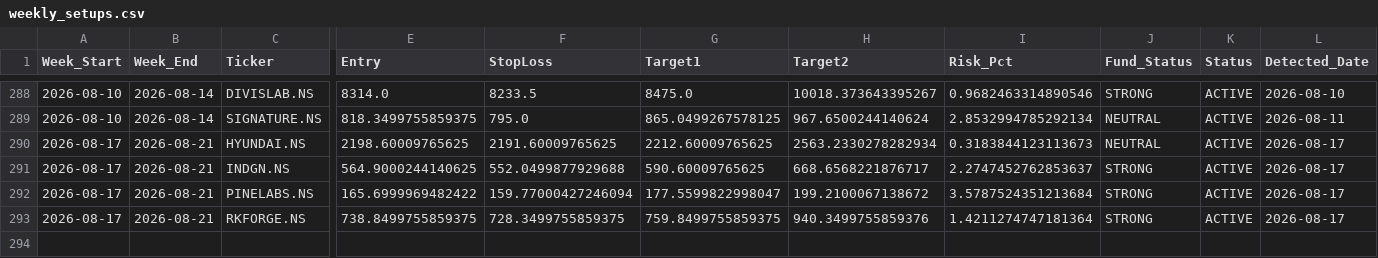
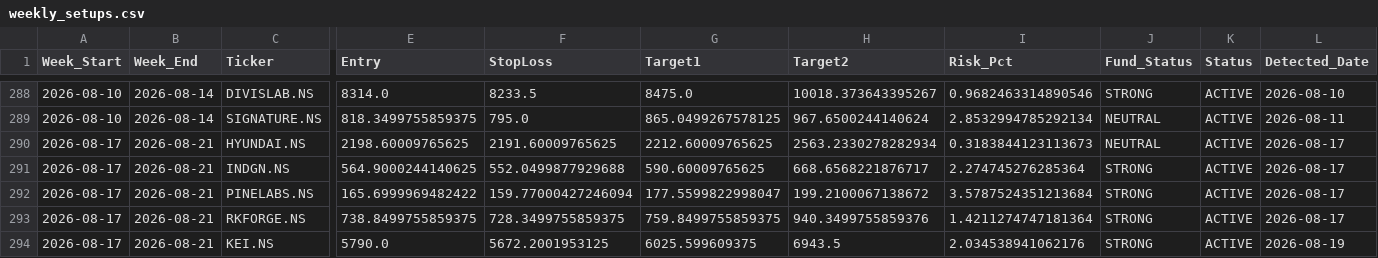
Before and after one commit to aryamanbansod/managerfunds.ai, a CSV file: data/weekly/weekly_setups.csv, drawn as a sheet; only a part is shown, gaps mark what is left out; rows hold the shown columns only; the diff names each change by its address in the sheet, - before the commit and + after, or states it on an @@ line.

```diff
--- a/data/weekly/weekly_setups.csv
+++ b/data/weekly/weekly_setups.csv
-I291 (Risk_Pct): 2.2747452762853637
+I291 (Risk_Pct): 2.274745276285364
+row 294: 2026-08-17 | 2026-08-21 | KEI.NS | 5790.0 | 5672.2001953125 | 6025.599609375 | 6943.5 | 2.034538941062176 | STRONG | ACTIVE | 2026-08-19
```
Also changed, not shown: 2 other files.
